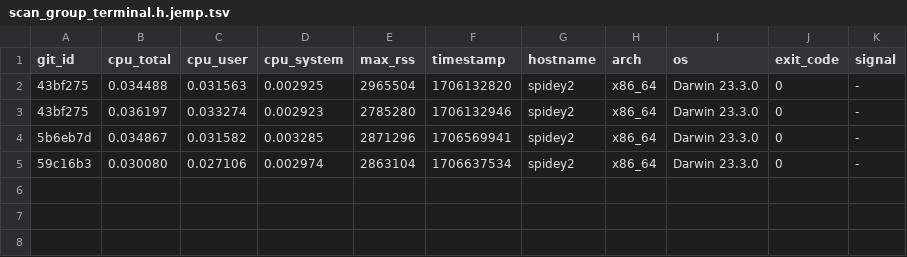
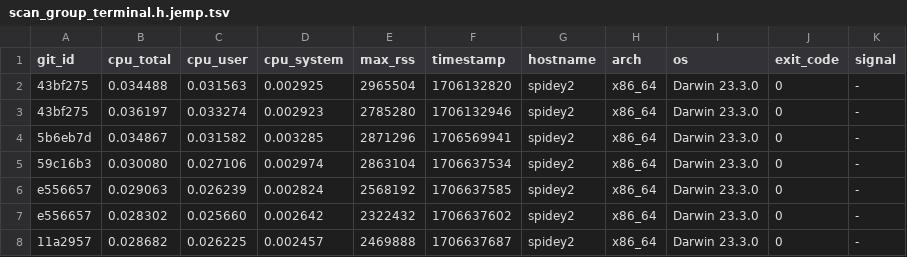
Before and after one commit to ccomparini/fpl2cc, a TSV file: yprof/fpl2cc/scan_group_terminal.h.jemp.tsv, drawn as a sheet; the diff names each change by its address in the sheet, - before the commit and + after, or states it on an @@ line.

```diff
--- a/yprof/fpl2cc/scan_group_terminal.h.jemp.tsv
+++ b/yprof/fpl2cc/scan_group_terminal.h.jemp.tsv
+row 6: e556657 | 0.029063 | 0.026239 | 0.002824 | 2568192 | 1706637585 | spidey2 | x86_64 | Darwin 23.3.0 | 0 | -
+row 7: e556657 | 0.028302 | 0.025660 | 0.002642 | 2322432 | 1706637602 | spidey2 | x86_64 | Darwin 23.3.0 | 0 | -
+row 8: 11a2957 | 0.028682 | 0.026225 | 0.002457 | 2469888 | 1706637687 | spidey2 | x86_64 | Darwin 23.3.0 | 0 | -
```
Also changed, not shown: yprof/fpl2cc/fpl_x_parser.h.jemp.tsv, yprof/fpl2cc/regex_custom_scanner.h.jemp.tsv, 15 other files.
